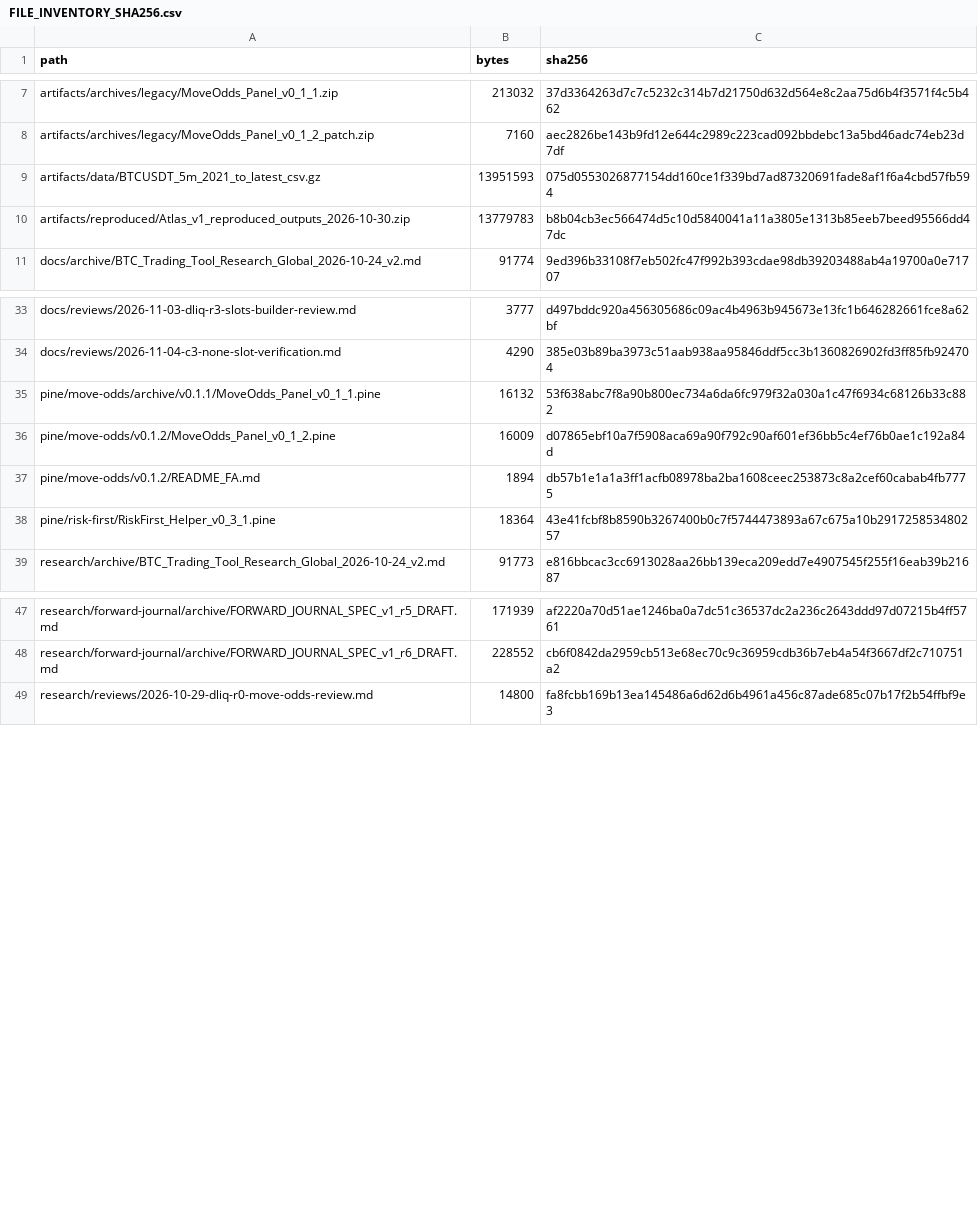
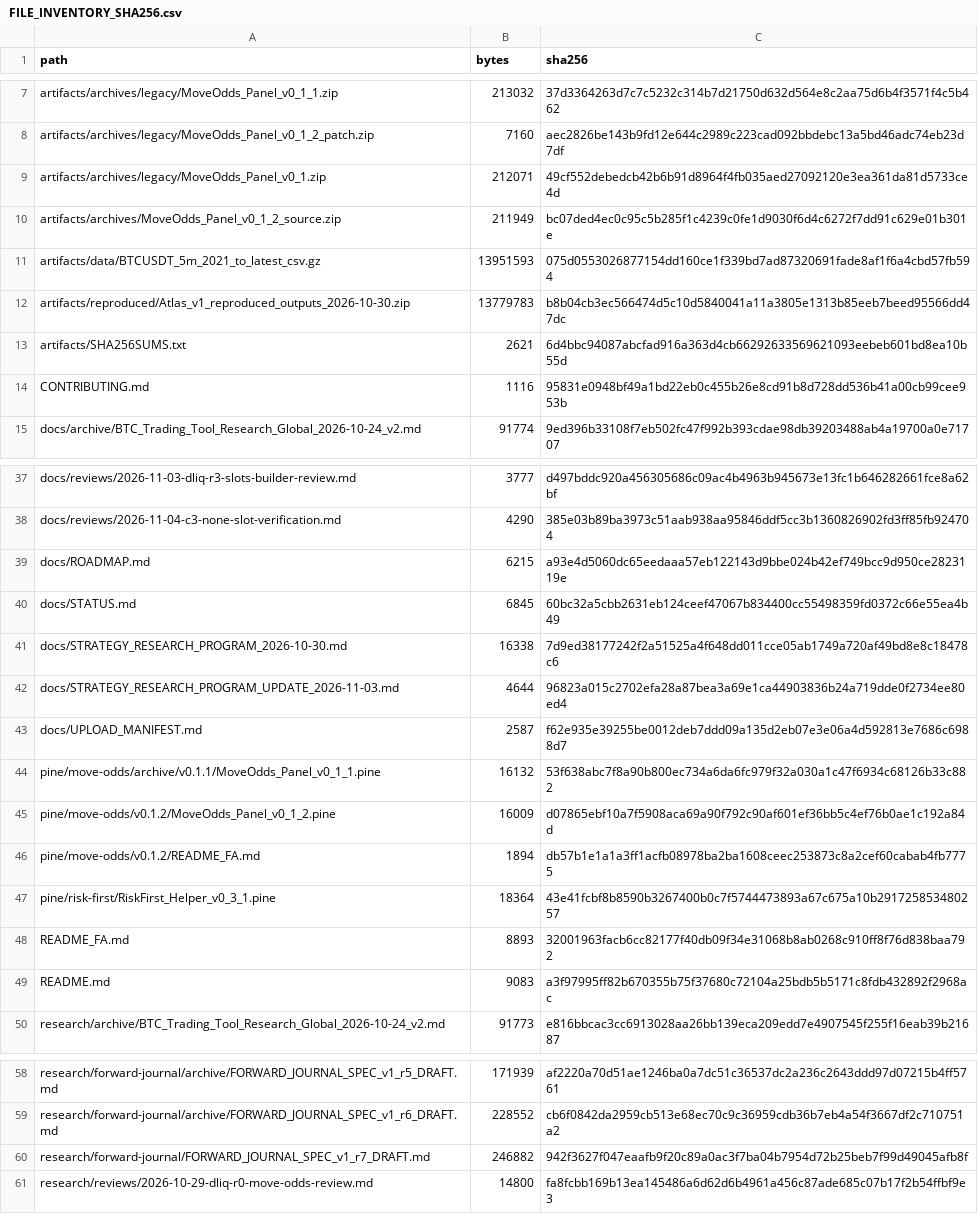
Before and after one commit to aminshahsaheb/btc-signal-lab, a CSV file: docs/FILE_INVENTORY_SHA256.csv, drawn as a sheet; only a part is shown, gaps mark what is left out; the diff covers the shown part only; the diff names each change by its address in the sheet, - before the commit and + after, or states it on an @@ line.

Commit message:
chore: apply exact CI-generated inventory diff

```diff
--- a/docs/FILE_INVENTORY_SHA256.csv
+++ b/docs/FILE_INVENTORY_SHA256.csv
+row 9: artifacts/archives/legacy/MoveOdds_Panel_v0_1.zip | 212071 | 49cf552debedcb42b6b91d8964f4fb035aed27092120e3ea361da81d5733ce4d
+row 10: artifacts/archives/MoveOdds_Panel_v0_1_2_source.zip | 211949 | bc07ded4ec0c95c5b285f1c4239c0fe1d9030f6d4c6272f7dd91c629e01b301e
+row 13: artifacts/SHA256SUMS.txt | 2621 | 6d4bbc94087abcfad916a363d4cb66292633569621093eebeb601bd8ea10b55d
+row 14: CONTRIBUTING.md | 1116 | 95831e0948bf49a1bd22eb0c455b26e8cd91b8d728dd536b41a00cb99cee953b
+row 39: docs/ROADMAP.md | 6215 | a93e4d5060dc65eedaaa57eb122143d9bbe024b42ef749bcc9d950ce2823119e
+row 40: docs/STATUS.md | 6845 | 60bc32a5cbb2631eb124ceef47067b834400cc55498359fd0372c66e55ea4b49
+row 41: docs/STRATEGY_RESEARCH_PROGRAM_2026-10-30.md | 16338 | 7d9ed38177242f2a51525a4f648dd011cce05ab1749a720af49bd8e8c18478c6
+row 42: docs/STRATEGY_RESEARCH_PROGRAM_UPDATE_2026-11-03.md | 4644 | 96823a015c2702efa28a87bea3a69e1ca44903836b24a719dde0f2734ee80ed4
+row 43: docs/UPLOAD_MANIFEST.md | 2587 | f62e935e39255be0012deb7ddd09a135d2eb07e3e06a4d592813e7686c6988d7
+row 48: README_FA.md | 8893 | 32001963facb6cc82177f40db09f34e31068b8ab0268c910ff8f76d838baa792
+row 49: README.md | 9083 | a3f97995ff82b670355b75f37680c72104a25bdb5b5171c8fdb432892f2968ac
+row 60: research/forward-journal/FORWARD_JOURNAL_SPEC_v1_r7_DRAFT.md | 246882 | 942f3627f047eaafb9f20c89a0ac3f7ba04b7954d72b25beb7f99d49045afb8f
```
Also changed, not shown: 2 added rows elsewhere in this file.
